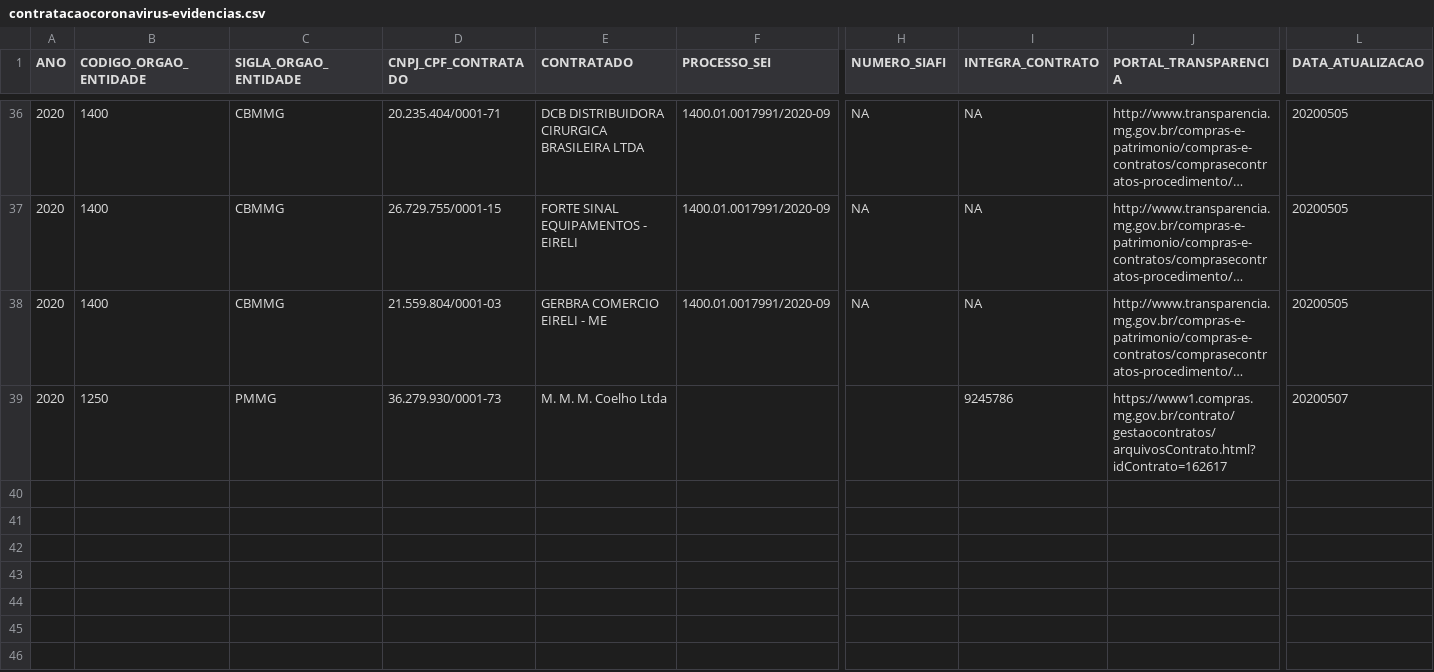
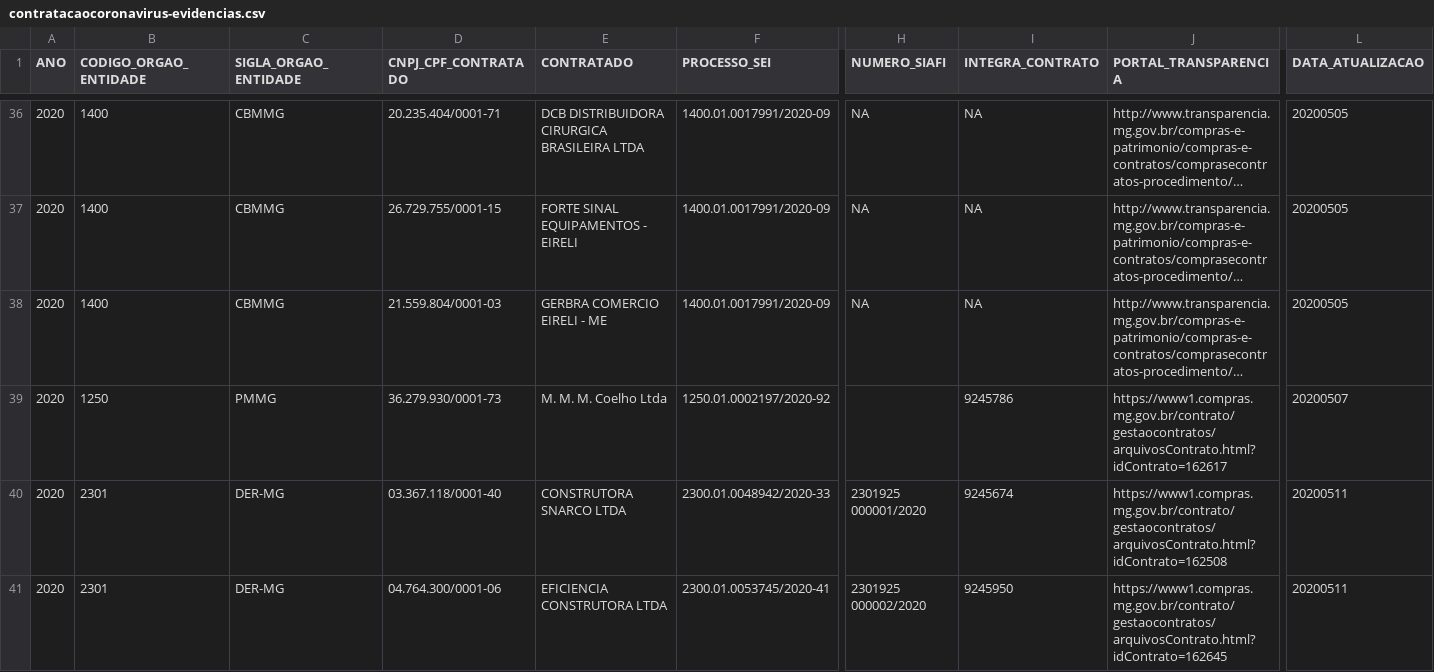
Before and after one commit to transparencia-mg/inventario-de-dados, a CSV file: contratacoes-covid19/contratacaocoronavirus-evidencias.csv, drawn as a sheet; only a part is shown, gaps mark what is left out; long unchanged cells end in …; rows hold the shown columns only; the diff names each change by its address in the sheet, - before the commit and + after, or states it on an @@ line.

```diff
--- a/contratacoes-covid19/contratacaocoronavirus-evidencias.csv
+++ b/contratacoes-covid19/contratacaocoronavirus-evidencias.csv
-F39 (PROCESSO_SEI): (empty)
+F39 (PROCESSO_SEI): 1250.01.0002197/2020-92
+row 40: 2020 | 2301 | DER-MG | 03.367.118/0001-40 | CONSTRUTORA SNARCO LTDA | 2300.01.0048942/2020-33 | 2301925 000001/2020 | 9245674 | https://www1.compras.mg.gov.br/contrato/gestaocontratos/arquivosContrato.html?idContrato=162508 | 20200511
+row 41: 2020 | 2301 | DER-MG | 04.764.300/0001-06 | EFICIENCIA CONSTRUTORA LTDA | 2300.01.0053745/2020-41 | 2301925 000002/2020 | 9245950 | https://www1.compras.mg.gov.br/contrato/gestaocontratos/arquivosContrato.html?idContrato=162645 | 20200511
```
Also changed, not shown: contratacoes-covid19/contratacaocoronavirus.csv.
